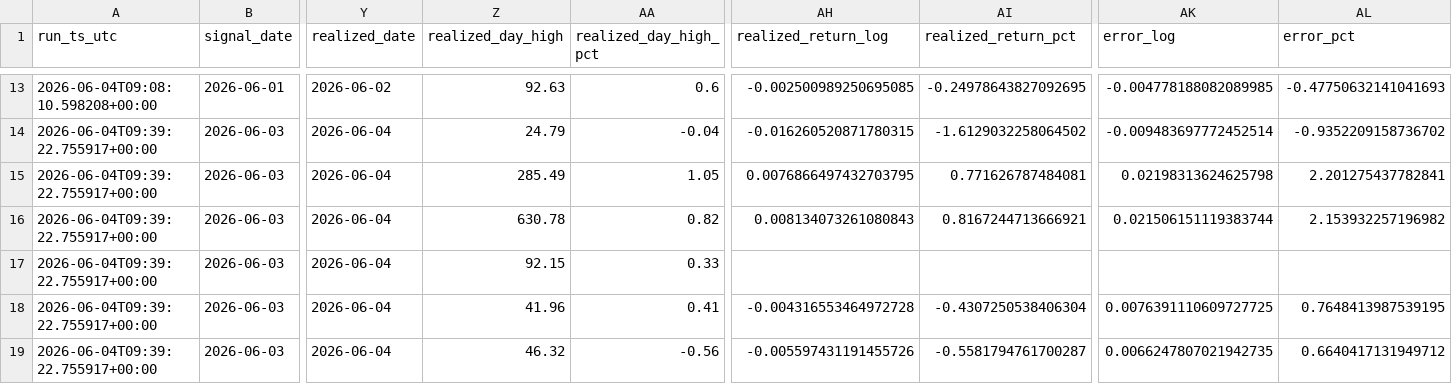
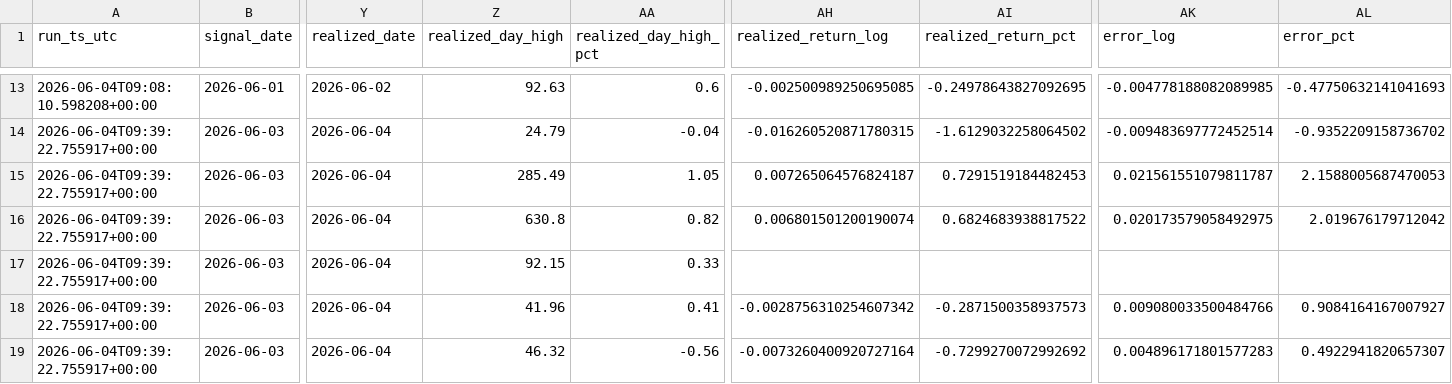
Before and after one commit to LethaboMint/jse-gold-morning, a CSV file: data/forward_model/predictions_audited.csv, drawn as a sheet; only a part is shown, gaps mark what is left out; the diff names each change by its address in the sheet, - before the commit and + after, or states it on an @@ line.

```diff
--- a/data/forward_model/predictions_audited.csv
+++ b/data/forward_model/predictions_audited.csv
-AH15 (realized_return_log): 0.0076866497432703795
+AH15 (realized_return_log): 0.007265064576824187
-AI15 (realized_return_pct): 0.771626787484081
+AI15 (realized_return_pct): 0.7291519184482453
-AK15 (error_log): 0.02198313624625798
+AK15 (error_log): 0.021561551079811787
-AL15 (error_pct): 2.201275437782841
+AL15 (error_pct): 2.1588005687470053
-Z16 (realized_day_high): 630.78
+Z16 (realized_day_high): 630.8
-AH16 (realized_return_log): 0.008134073261080843
+AH16 (realized_return_log): 0.006801501200190074
-AI16 (realized_return_pct): 0.8167244713666921
+AI16 (realized_return_pct): 0.6824683938817522
-AK16 (error_log): 0.021506151119383744
+AK16 (error_log): 0.020173579058492975
-AL16 (error_pct): 2.153932257196982
+AL16 (error_pct): 2.019676179712042
-AH18 (realized_return_log): -0.004316553464972728
+AH18 (realized_return_log): -0.0028756310254607342
-AI18 (realized_return_pct): -0.4307250538406304
+AI18 (realized_return_pct): -0.2871500358937573
-AK18 (error_log): 0.0076391110609727725
+AK18 (error_log): 0.009080033500484766
-AL18 (error_pct): 0.7648413987539195
+AL18 (error_pct): 0.9084164167007927
-AH19 (realized_return_log): -0.005597431191455726
+AH19 (realized_return_log): -0.0073260400920727164
-AI19 (realized_return_pct): -0.5581794761700287
+AI19 (realized_return_pct): -0.7299270072992692
-AK19 (error_log): 0.0066247807021942735
+AK19 (error_log): 0.004896171801577283
-AL19 (error_pct): 0.6640417131949712
+AL19 (error_pct): 0.4922941820657307
```
Also changed, not shown: 5 other files.
